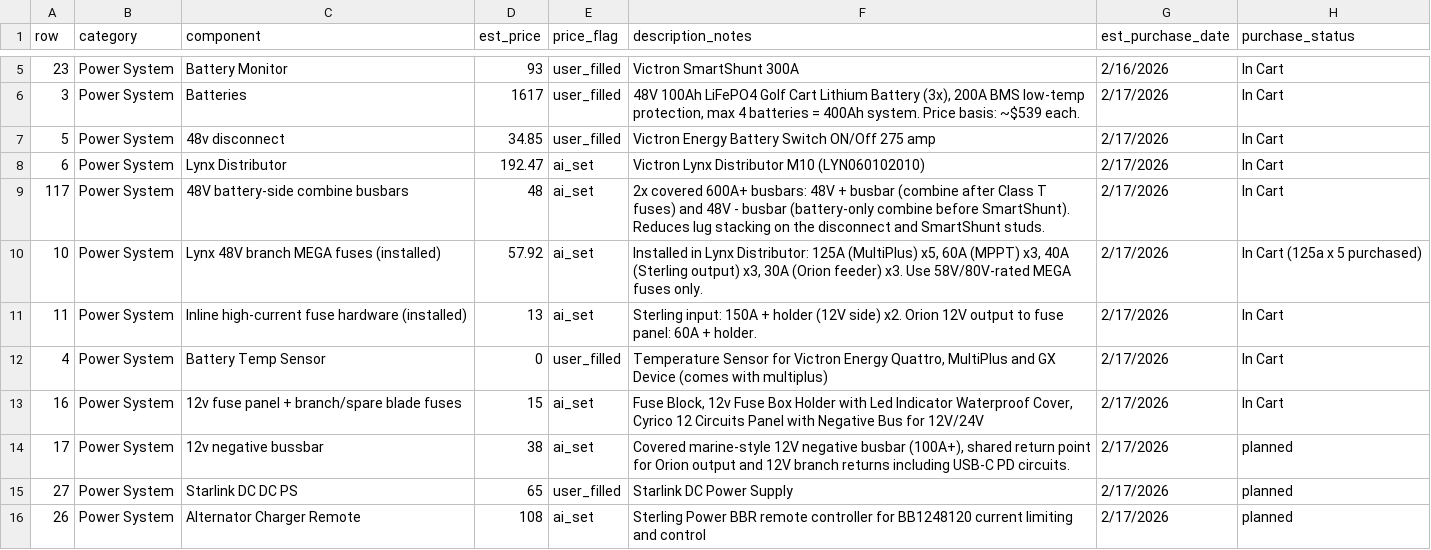
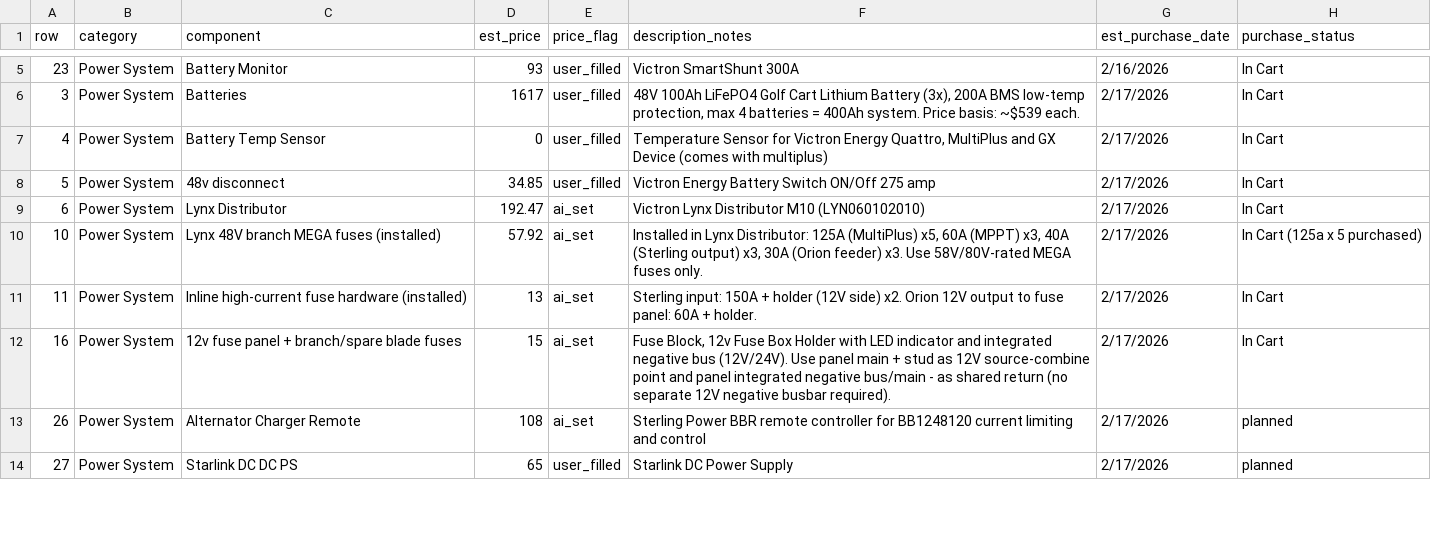
Before and after one commit to DataDaneDev/HiatusBuild, a CSV file: bom/bom_estimated_items.csv, drawn as a sheet; only a part is shown, gaps mark what is left out; the diff covers the shown part only.

```diff
--- a/bom/bom_estimated_items.csv
+++ b/bom/bom_estimated_items.csv
@@ -6,0 +7 @@ row,category,component,est_price,price_flag,description_notes,est_purchase_date,
+"4","Power System","Battery Temp Sensor","0","user_filled","Temperature Sensor for Victron Energy Quattro, MultiPlus and GX Device (comes with multiplus)","2/17/2026","In Cart"
@@ -9 +9,0 @@ row,category,component,est_price,price_flag,description_notes,est_purchase_date,
-117,Power System,48V battery-side combine busbars,48,ai_set,2x covered 600A+ busbars: 48V + busbar (combine after Class T fuses) and 48V - busbar (battery-only combine before SmartShunt). Reduces lug stacking on the disconnect and SmartShunt studs.,2/17/2026,In Cart
@@ -12,3 +12,2 @@ row,category,component,est_price,price_flag,description_notes,est_purchase_date,
-4,Power System,Battery Temp Sensor,0,user_filled,"Temperature Sensor for Victron Energy Quattro, MultiPlus and GX Device (comes with multiplus)",2/17/2026,In Cart
-16,Power System,12v fuse panel + branch/spare blade fuses,15,ai_set,"Fuse Block, 12v Fuse Box Holder with Led Indicator Waterproof Cover, Cyrico 12 Circuits Panel with Negative Bus for 12V/24V",2/17/2026,In Cart
-17,Power System,12v negative bussbar,38,ai_set,"Covered marine-style 12V negative busbar (100A+), shared return point for Orion output and 12V branch returns including USB-C PD circuits.",2/17/2026,planned
+"16","Power System","12v fuse panel + branch/spare blade fuses","15","ai_set","Fuse Block, 12v Fuse Box Holder with LED indicator and integrated negative bus (12V/24V). Use panel main + stud as 12V source-combine point and panel integrated negative bus/main - as shared return (no separate 12V negative busbar required).","2/17/2026","In Cart"
+"26","Power System","Alternator Charger Remote","108","ai_set","Sterling Power BBR remote controller for BB1248120 current limiting and control","2/17/2026","planned"
@@ -16 +14,0 @@ row,category,component,est_price,price_flag,description_notes,est_purchase_date,
-26,Power System,Alternator Charger Remote,108,ai_set,Sterling Power BBR remote controller for BB1248120 current limiting and control,2/17/2026,planned
```
Also changed, not shown: 1 added row, 10 moved rows and 1 edited cell elsewhere in this file, 7 other files.
